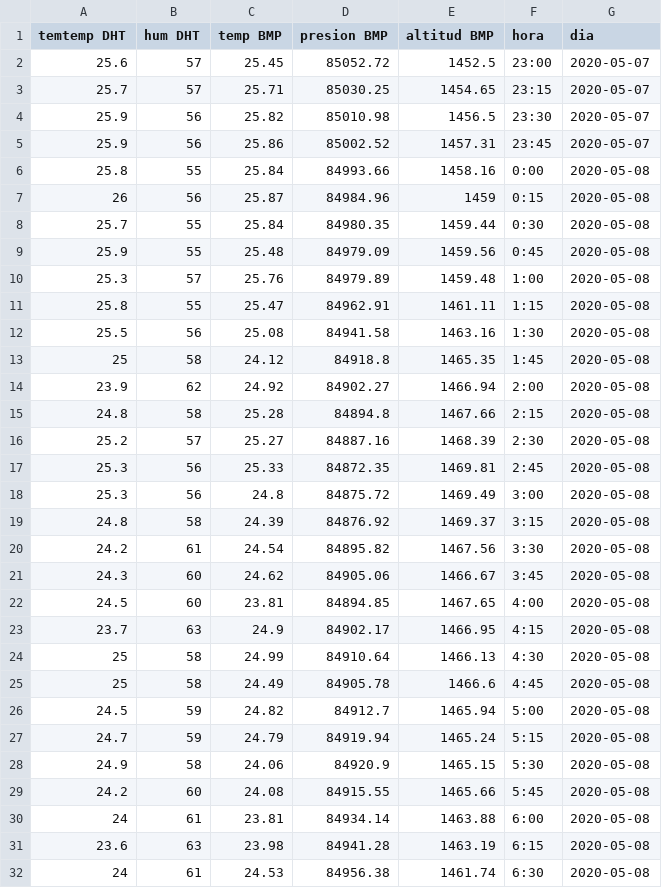
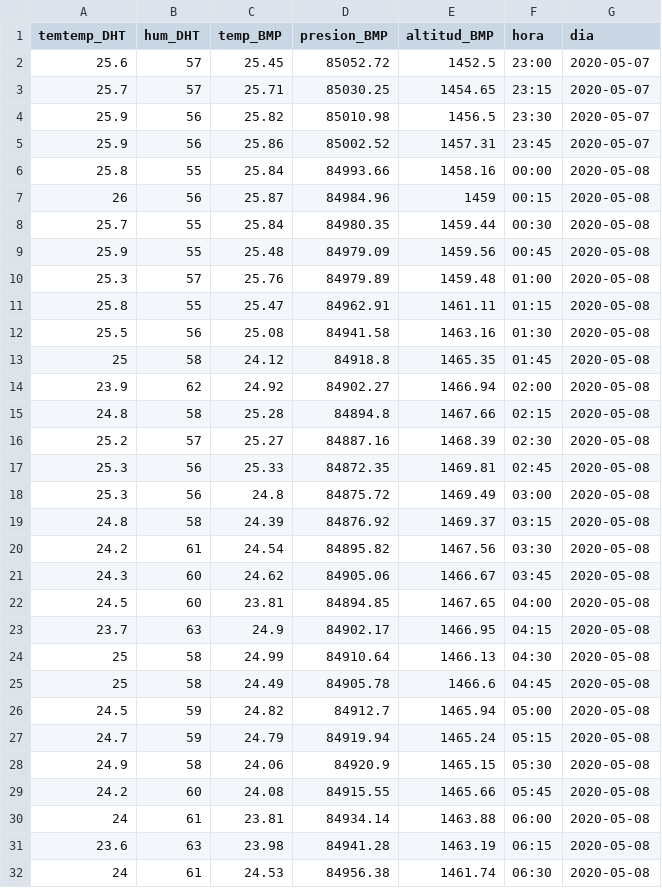
Before and after one commit to manueleco/weather_prediction, a CSV file: Final prediction/weather.csv, drawn as a sheet; only a part is shown; the diff covers the shown part only.

```diff
--- a/Final prediction/weather.csv
+++ b/Final prediction/weather.csv
@@ -1,2 +1,2 @@
-temtemp DHT,hum DHT,temp BMP,presion BMP,altitud BMP,hora,dia
+temtemp_DHT,hum_DHT,temp_BMP,presion_BMP,altitud_BMP,hora,dia
 25.6,57,25.45,85052.72,1452.5,23:00,2020-05-07
@@ -5,28 +5,28 @@ temtemp DHT,hum DHT,temp BMP,presion BMP,altitud BMP,hora,dia
 25.9,56,25.86,85002.52,1457.31,23:45,2020-05-07
-25.8,55,25.84,84993.66,1458.16,0:00,2020-05-08
-26,56,25.87,84984.96,1459,0:15,2020-05-08
-25.7,55,25.84,84980.35,1459.44,0:30,2020-05-08
-25.9,55,25.48,84979.09,1459.56,0:45,2020-05-08
-25.3,57,25.76,84979.89,1459.48,1:00,2020-05-08
-25.8,55,25.47,84962.91,1461.11,1:15,2020-05-08
-25.5,56,25.08,84941.58,1463.16,1:30,2020-05-08
-25,58,24.12,84918.8,1465.35,1:45,2020-05-08
-23.9,62,24.92,84902.27,1466.94,2:00,2020-05-08
-24.8,58,25.28,84894.8,1467.66,2:15,2020-05-08
-25.2,57,25.27,84887.16,1468.39,2:30,2020-05-08
-25.3,56,25.33,84872.35,1469.81,2:45,2020-05-08
-25.3,56,24.8,84875.72,1469.49,3:00,2020-05-08
-24.8,58,24.39,84876.92,1469.37,3:15,2020-05-08
-24.2,61,24.54,84895.82,1467.56,3:30,2020-05-08
-24.3,60,24.62,84905.06,1466.67,3:45,2020-05-08
-24.5,60,23.81,84894.85,1467.65,4:00,2020-05-08
-23.7,63,24.9,84902.17,1466.95,4:15,2020-05-08
-25,58,24.99,84910.64,1466.13,4:30,2020-05-08
-25,58,24.49,84905.78,1466.6,4:45,2020-05-08
-24.5,59,24.82,84912.7,1465.94,5:00,2020-05-08
-24.7,59,24.79,84919.94,1465.24,5:15,2020-05-08
-24.9,58,24.06,84920.9,1465.15,5:30,2020-05-08
-24.2,60,24.08,84915.55,1465.66,5:45,2020-05-08
-24,61,23.81,84934.14,1463.88,6:00,2020-05-08
-23.6,63,23.98,84941.28,1463.19,6:15,2020-05-08
-24,61,24.53,84956.38,1461.74,6:30,2020-05-08
+25.8,55,25.84,84993.66,1458.16,00:00,2020-05-08
+26,56,25.87,84984.96,1459,00:15,2020-05-08
+25.7,55,25.84,84980.35,1459.44,00:30,2020-05-08
+25.9,55,25.48,84979.09,1459.56,00:45,2020-05-08
+25.3,57,25.76,84979.89,1459.48,01:00,2020-05-08
+25.8,55,25.47,84962.91,1461.11,01:15,2020-05-08
+25.5,56,25.08,84941.58,1463.16,01:30,2020-05-08
+25,58,24.12,84918.8,1465.35,01:45,2020-05-08
+23.9,62,24.92,84902.27,1466.94,02:00,2020-05-08
+24.8,58,25.28,84894.8,1467.66,02:15,2020-05-08
+25.2,57,25.27,84887.16,1468.39,02:30,2020-05-08
+25.3,56,25.33,84872.35,1469.81,02:45,2020-05-08
+25.3,56,24.8,84875.72,1469.49,03:00,2020-05-08
+24.8,58,24.39,84876.92,1469.37,03:15,2020-05-08
+24.2,61,24.54,84895.82,1467.56,03:30,2020-05-08
+24.3,60,24.62,84905.06,1466.67,03:45,2020-05-08
+24.5,60,23.81,84894.85,1467.65,04:00,2020-05-08
+23.7,63,24.9,84902.17,1466.95,04:15,2020-05-08
+25,58,24.99,84910.64,1466.13,04:30,2020-05-08
+25,58,24.49,84905.78,1466.6,04:45,2020-05-08
+24.5,59,24.82,84912.7,1465.94,05:00,2020-05-08
+24.7,59,24.79,84919.94,1465.24,05:15,2020-05-08
+24.9,58,24.06,84920.9,1465.15,05:30,2020-05-08
+24.2,60,24.08,84915.55,1465.66,05:45,2020-05-08
+24,61,23.81,84934.14,1463.88,06:00,2020-05-08
+23.6,63,23.98,84941.28,1463.19,06:15,2020-05-08
+24,61,24.53,84956.38,1461.74,06:30,2020-05-08
```
Also changed, not shown: 93 edited cells elsewhere in this file, 5 other files.
